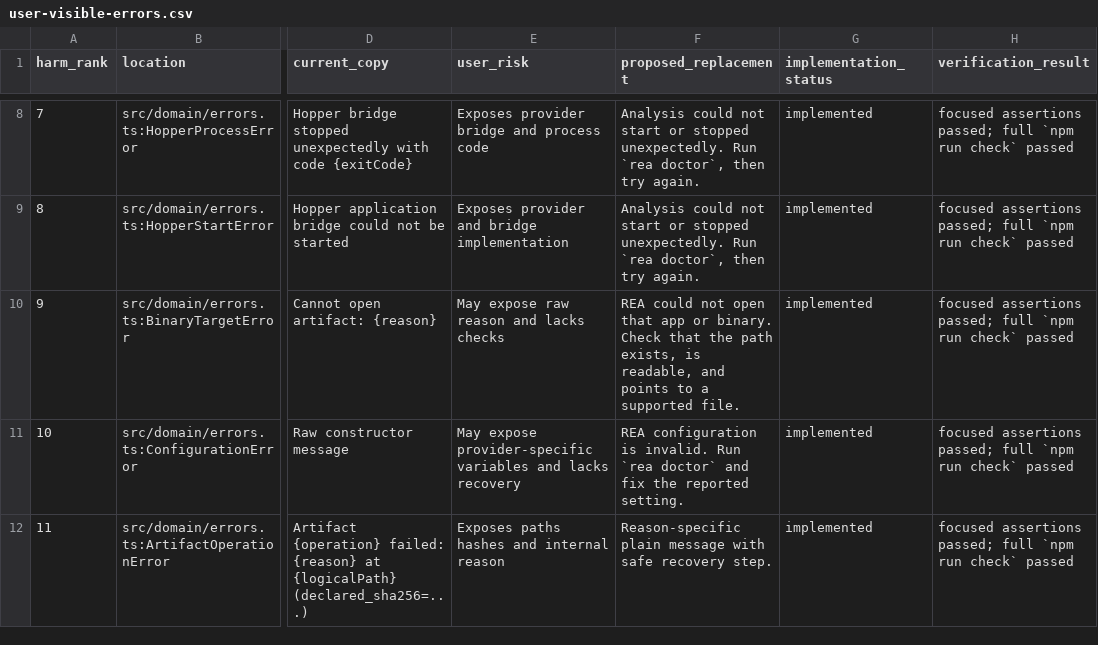
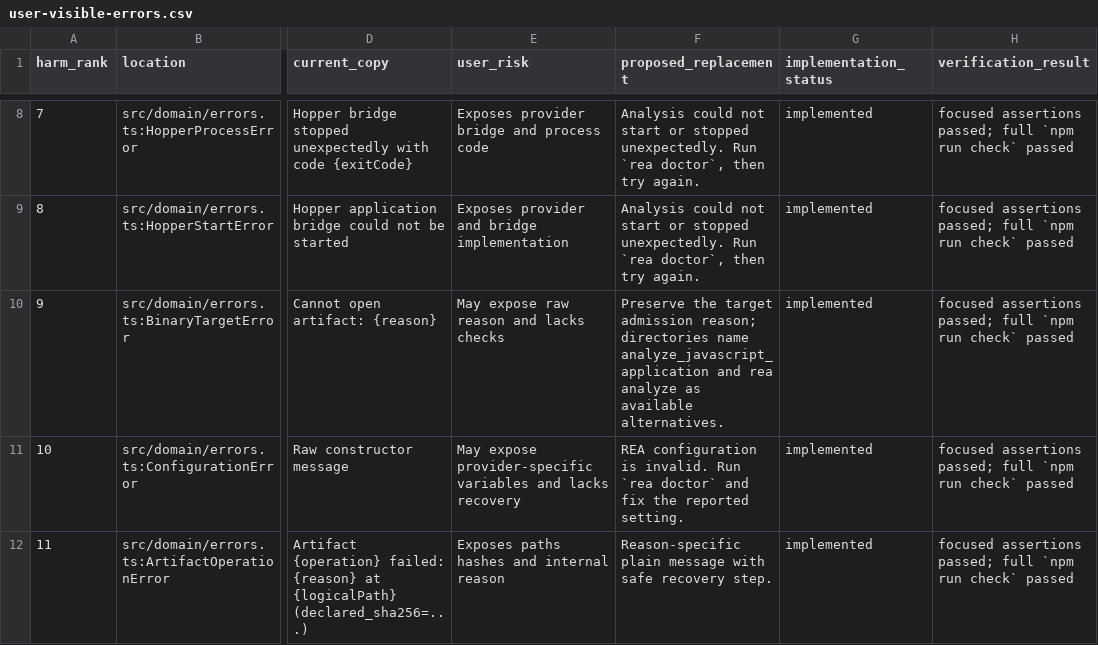
Before and after one commit to 0wn1/rea, a CSV file: docs/user-visible-errors.csv, drawn as a sheet; only a part is shown, gaps mark what is left out; the diff names each change by its address in the sheet, - before the commit and + after, or states it on an @@ line.

Commit message:
fix(target): explain the JavaScript directory analysis route (#733)

```diff
--- a/docs/user-visible-errors.csv
+++ b/docs/user-visible-errors.csv
-F10 (proposed_replacement): REA could not open that app or binary. Check that the path exists, is readable, and points to a supported file.
+F10 (proposed_replacement): Preserve the target admission reason; directories name analyze_javascript_application and rea analyze as available alternatives.
```
Also changed, not shown: 14 other files.
